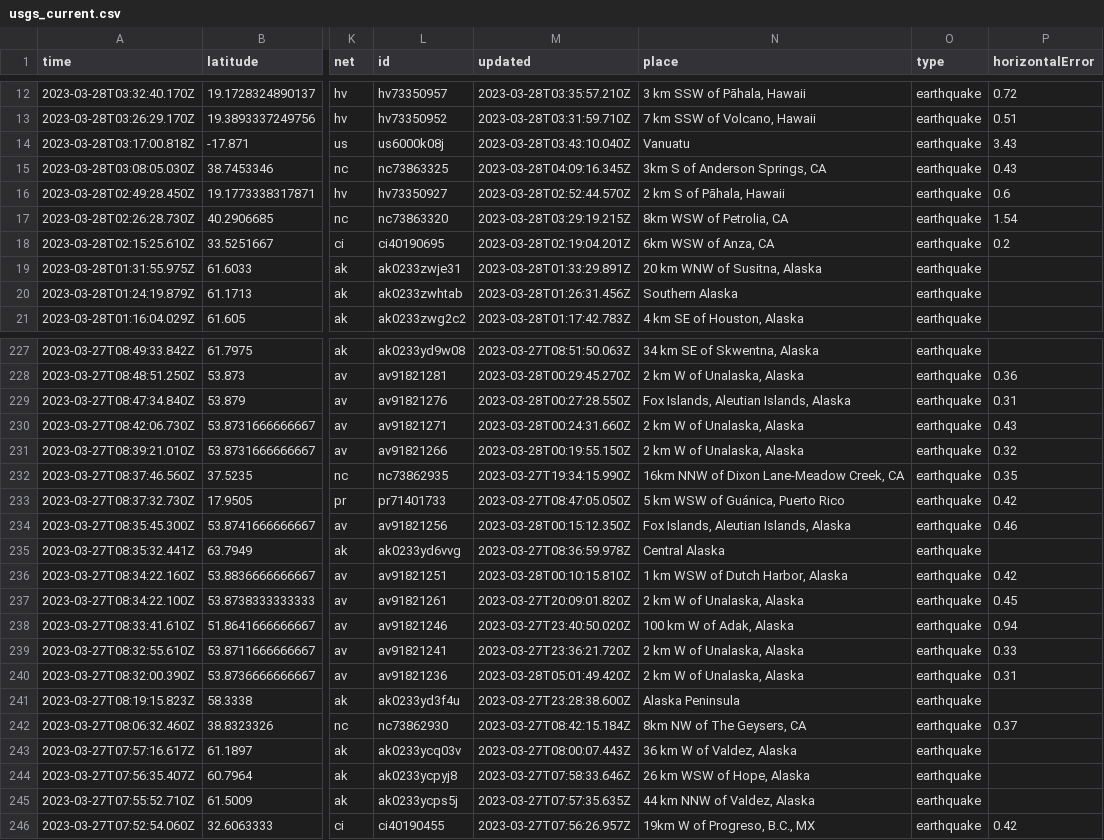
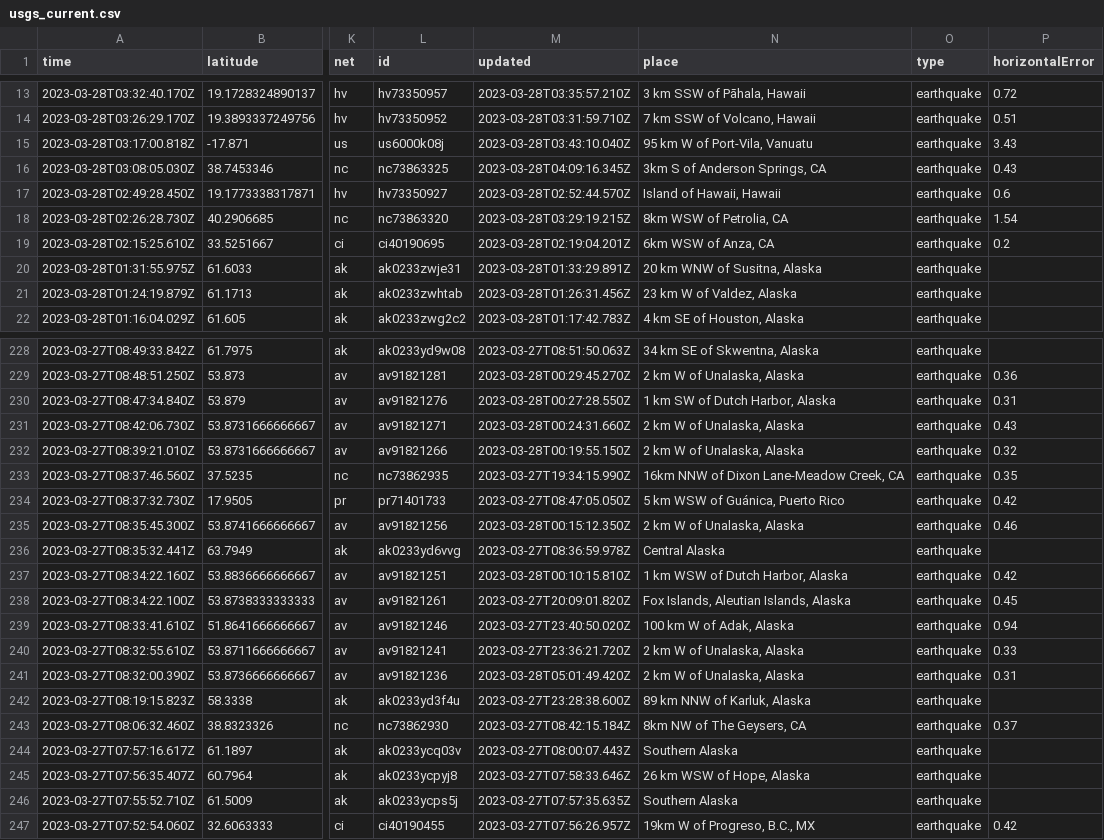
Before and after one commit to jemmastephenson/my-data-robot, a CSV file: usgs_current.csv, drawn as a sheet; only a part is shown, gaps mark what is left out; addresses are those after the commit; the diff covers the shown part only; the diff names each change by its address in the sheet, - before the commit and + after, or states it on an @@ line.

```diff
--- a/usgs_current.csv
+++ b/usgs_current.csv
-N15 (place): Vanuatu
+N15 (place): 95 km W of Port-Vila, Vanuatu
-N17 (place): 2 km S of Pāhala, Hawaii
+N17 (place): Island of Hawaii, Hawaii
-N21 (place): Southern Alaska
+N21 (place): 23 km W of Valdez, Alaska
-N230 (place): Fox Islands, Aleutian Islands, Alaska
+N230 (place): 1 km SW of Dutch Harbor, Alaska
-N235 (place): Fox Islands, Aleutian Islands, Alaska
+N235 (place): 2 km W of Unalaska, Alaska
-N238 (place): 2 km W of Unalaska, Alaska
+N238 (place): Fox Islands, Aleutian Islands, Alaska
-N242 (place): Alaska Peninsula
+N242 (place): 89 km NNW of Karluk, Alaska
-N244 (place): 36 km W of Valdez, Alaska
+N244 (place): Southern Alaska
-N246 (place): 44 km NNW of Valdez, Alaska
+N246 (place): Southern Alaska
```
Also changed, not shown: 2 added rows, 3 removed rows and 38 edited cells elsewhere in this file.
